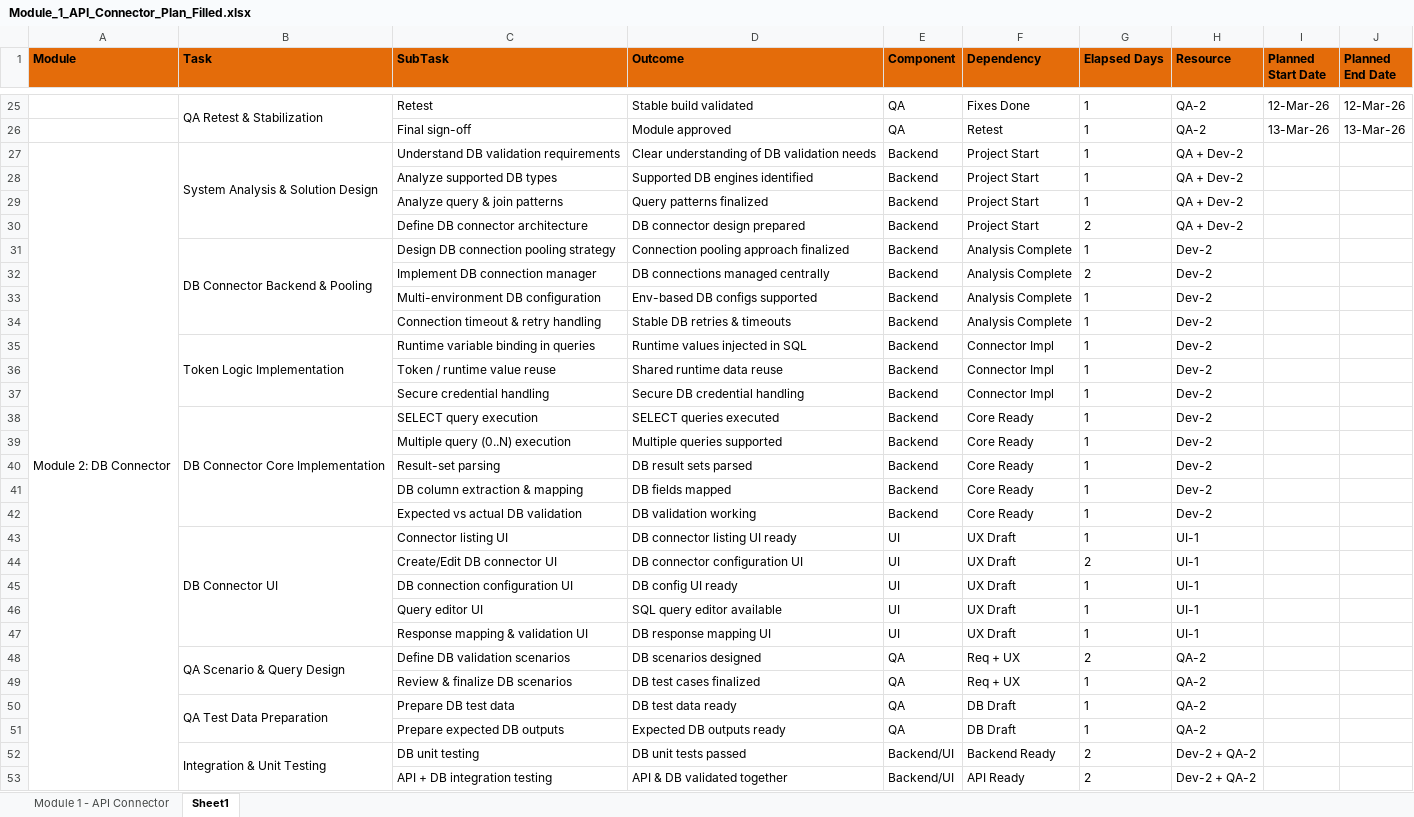
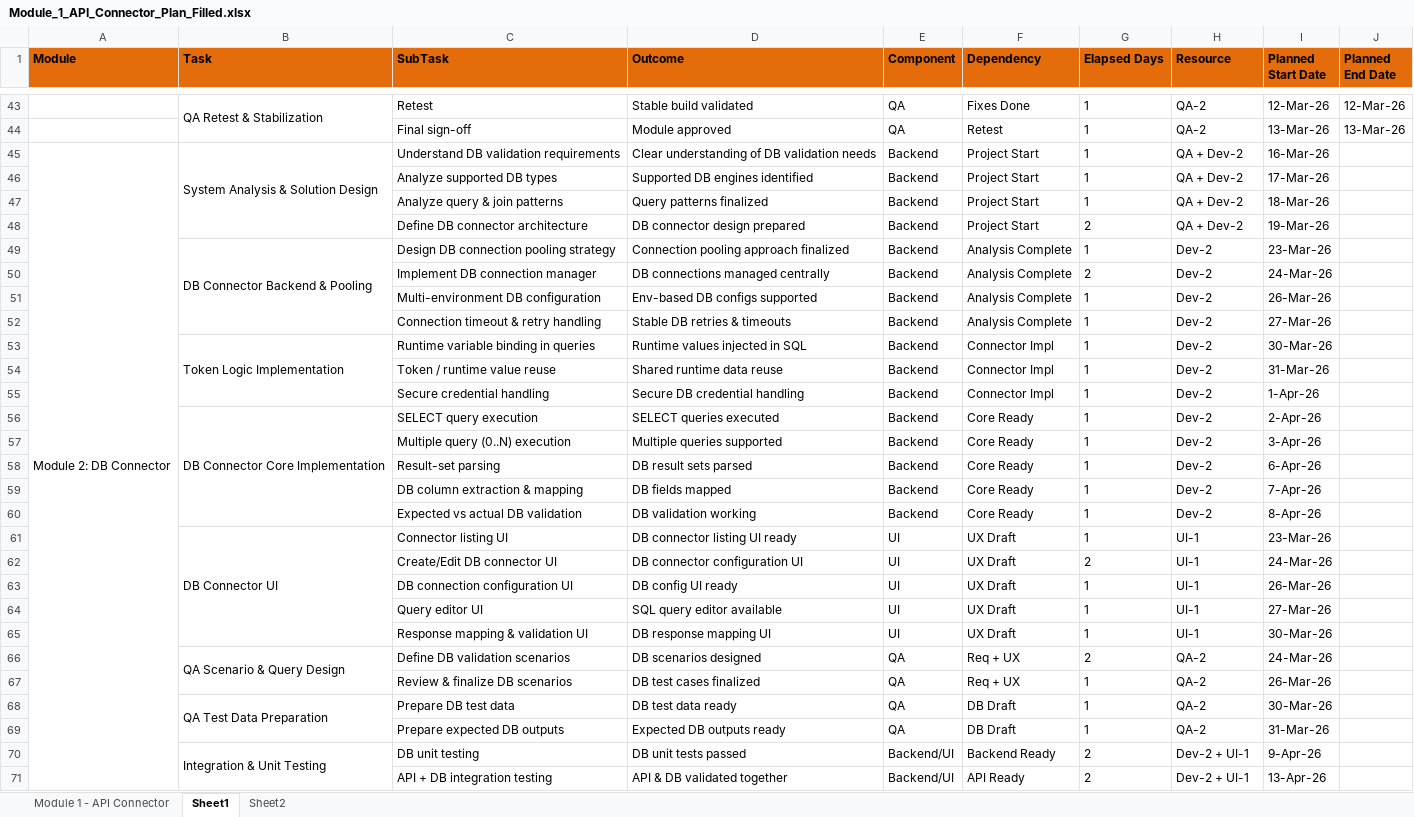
Before and after one commit to ShrinathMathane1994/Springboot-CBCC, an Excel workbook: Module_1_API_Connector_Plan_Filled.xlsx, sheet Sheet1, drawn as a sheet; only a part is shown, gaps mark what is left out; values as stored, in another font and other column widths than the file's, no borders; addresses are those after the commit; the diff covers the shown part only; the diff names each change by its address in the sheet, - before the commit and + after, or states it on an @@ line.

```diff
--- a/Module_1_API_Connector_Plan_Filled.xlsx (sheet Sheet1)
+++ b/Module_1_API_Connector_Plan_Filled.xlsx (sheet Sheet1)
+sheet tab: Sheet2
-I45 (Planned Start Date): (empty)
+I45 (Planned Start Date): 16-Mar-26
-I46 (Planned Start Date): (empty)
+I46 (Planned Start Date): 17-Mar-26
-I47 (Planned Start Date): (empty)
+I47 (Planned Start Date): 18-Mar-26
-I48 (Planned Start Date): (empty)
+I48 (Planned Start Date): 19-Mar-26
-I49 (Planned Start Date): (empty)
+I49 (Planned Start Date): 23-Mar-26
-I50 (Planned Start Date): (empty)
+I50 (Planned Start Date): 24-Mar-26
-I51 (Planned Start Date): (empty)
+I51 (Planned Start Date): 26-Mar-26
-I52 (Planned Start Date): (empty)
+I52 (Planned Start Date): 27-Mar-26
-I53 (Planned Start Date): (empty)
+I53 (Planned Start Date): 30-Mar-26
-I54 (Planned Start Date): (empty)
+I54 (Planned Start Date): 31-Mar-26
-I55 (Planned Start Date): (empty)
+I55 (Planned Start Date): 1-Apr-26
-I56 (Planned Start Date): (empty)
+I56 (Planned Start Date): 2-Apr-26
-I57 (Planned Start Date): (empty)
+I57 (Planned Start Date): 3-Apr-26
-I58 (Planned Start Date): (empty)
+I58 (Planned Start Date): 6-Apr-26
-I59 (Planned Start Date): (empty)
+I59 (Planned Start Date): 7-Apr-26
-I60 (Planned Start Date): (empty)
+I60 (Planned Start Date): 8-Apr-26
-I61 (Planned Start Date): (empty)
+I61 (Planned Start Date): 23-Mar-26
-I62 (Planned Start Date): (empty)
+I62 (Planned Start Date): 24-Mar-26
-I63 (Planned Start Date): (empty)
+I63 (Planned Start Date): 26-Mar-26
-I64 (Planned Start Date): (empty)
+I64 (Planned Start Date): 27-Mar-26
-I65 (Planned Start Date): (empty)
+I65 (Planned Start Date): 30-Mar-26
-I66 (Planned Start Date): (empty)
+I66 (Planned Start Date): 24-Mar-26
-I67 (Planned Start Date): (empty)
+I67 (Planned Start Date): 26-Mar-26
-I68 (Planned Start Date): (empty)
+I68 (Planned Start Date): 30-Mar-26
-I69 (Planned Start Date): (empty)
+I69 (Planned Start Date): 31-Mar-26
-H70:H71 (Resource): Dev-2 + QA-2
+H70:H71 (Resource): Dev-2 + UI-1
-I70 (Planned Start Date): (empty)
+I70 (Planned Start Date): 9-Apr-26
-I71 (Planned Start Date): (empty)
+I71 (Planned Start Date): 13-Apr-26
```
Also changed, not shown: 18 added rows and 12 edited cells elsewhere in this sheet.
